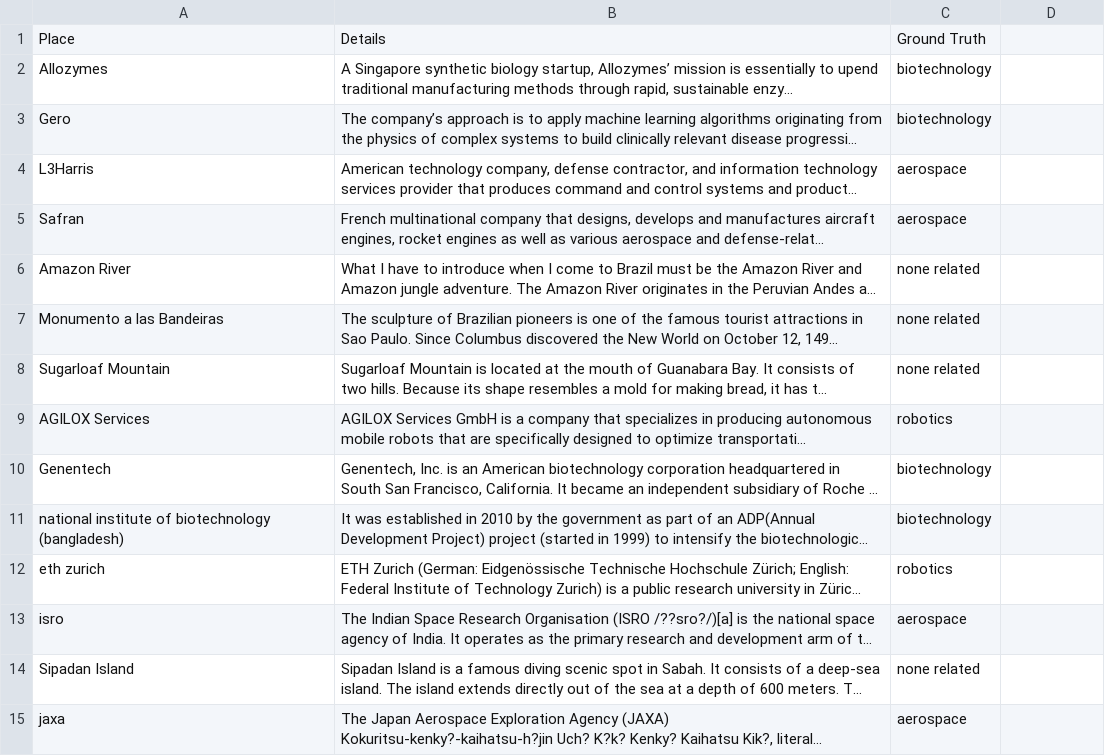
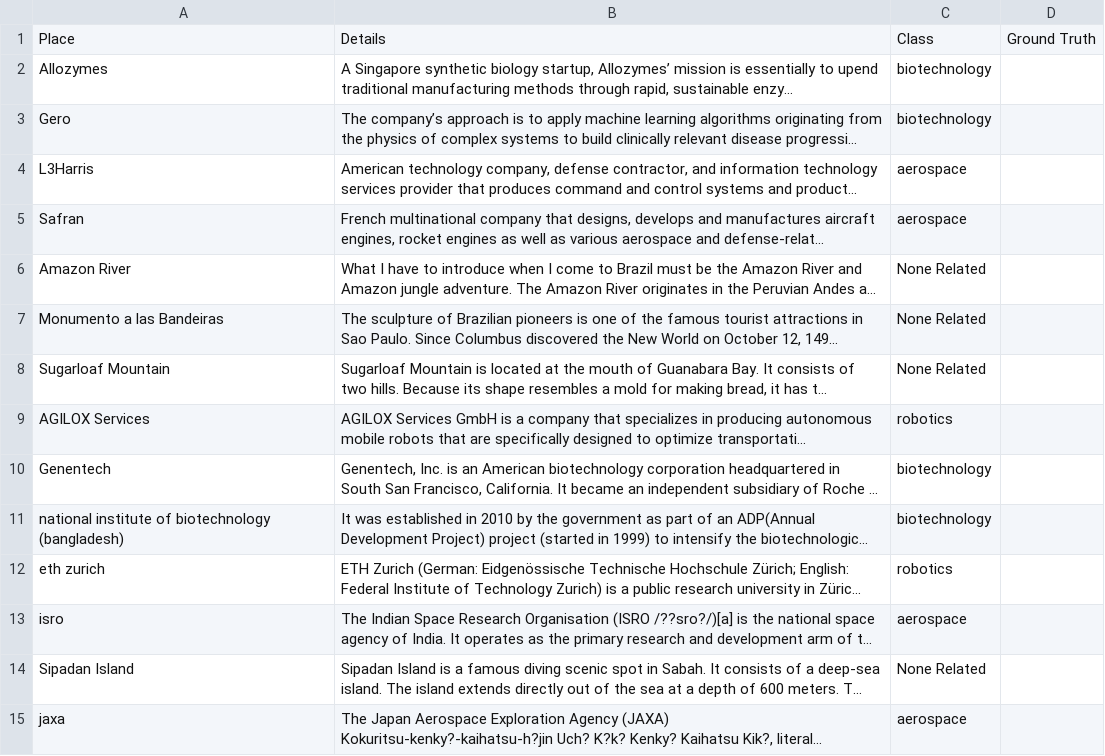
Before and after one commit to NikIrfann/FYP-Text-Classification, a CSV file: test_data.csv, drawn as a sheet; long unchanged cells end in …; the diff names each change by its address in the sheet, - before the commit and + after, or states it on an @@ line.

```diff
--- a/test_data.csv
+++ b/test_data.csv
-C1: Ground Truth
+C1: Class
-D1: (empty)
+D1: Ground Truth
-C6:C8: none related
+C6:C8: None Related
-C14: none related
+C14: None Related
```
Also changed, not shown: 19 other files.
